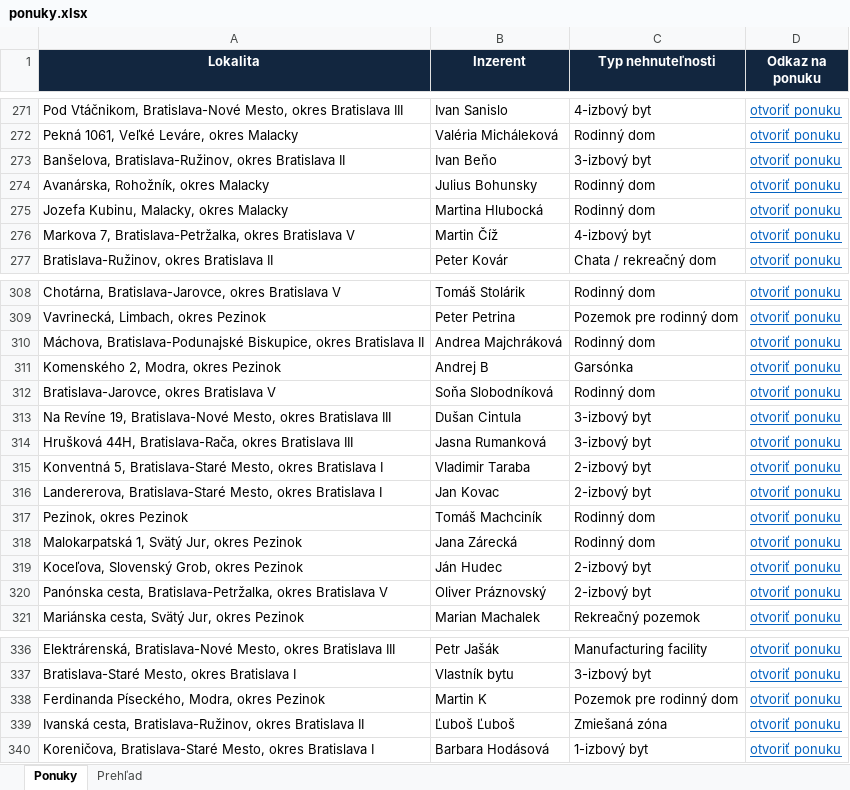
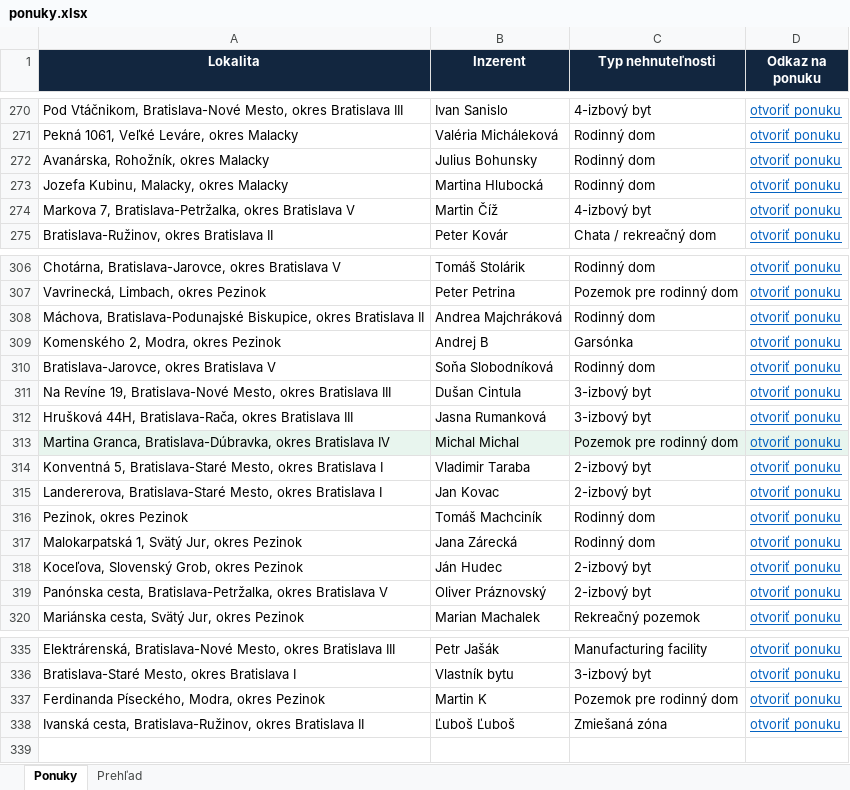
Before and after one commit to mrkubis-nest/nehnutelnosti-scraper, an Excel workbook: public/ponuky.xlsx, sheet Ponuky, drawn as a sheet; only a part is shown, gaps mark what is left out; values as stored, in another font and other column widths than the file's, no borders; removed rows and columns are numbered as before the commit, all else as after; the diff covers the shown part only; the diff names each change by its address in the sheet, - before the commit and + after, or states it on an @@ line.

```diff
--- a/public/ponuky.xlsx (sheet Ponuky)
+++ b/public/ponuky.xlsx (sheet Ponuky)
-row 273: Banšelova, Bratislava-Ružinov, okres Bratislava II | Ivan Beňo | 3-izbový byt | otvoriť ponuku
+row 313: Martina Granca, Bratislava-Dúbravka, okres Bratislava IV | Michal Michal | Pozemok pre rodinný dom | otvoriť ponuku
-row 340: Koreničova, Bratislava-Staré Mesto, okres Bratislava I | Barbara Hodásová | 1-izbový byt | otvoriť ponuku
```
Also changed, not shown: 3 added rows and 4 removed rows elsewhere in this sheet, sheet Prehľad, 2 other files.
